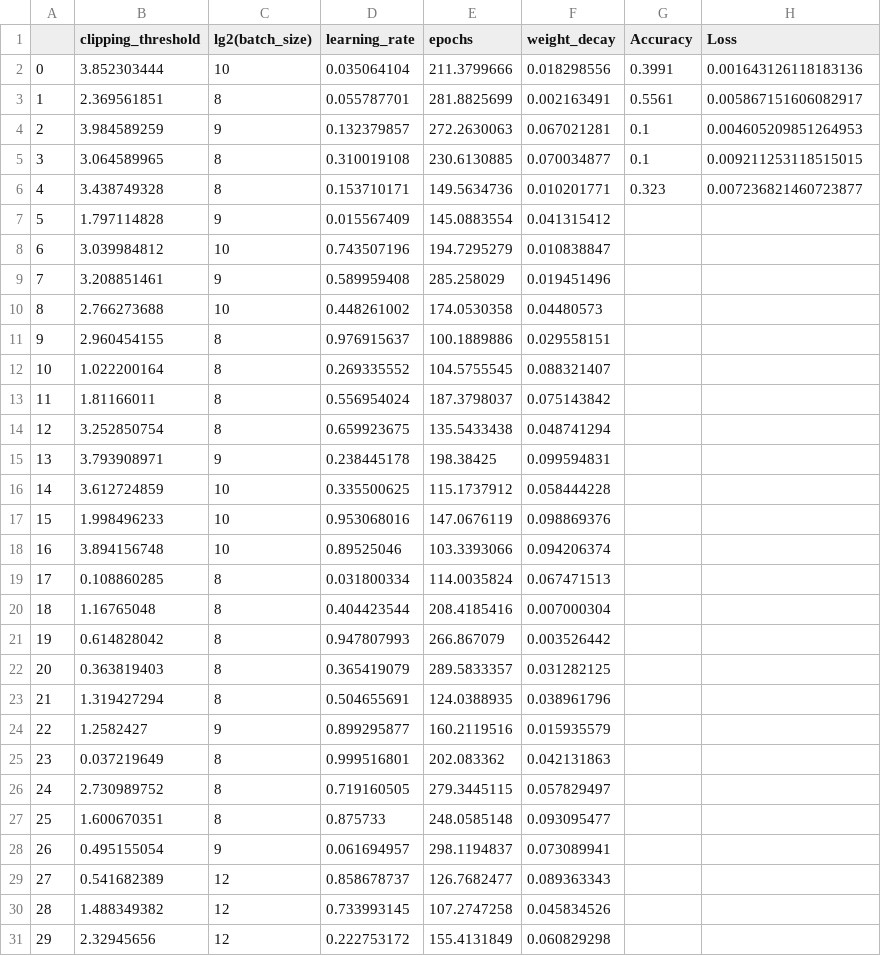
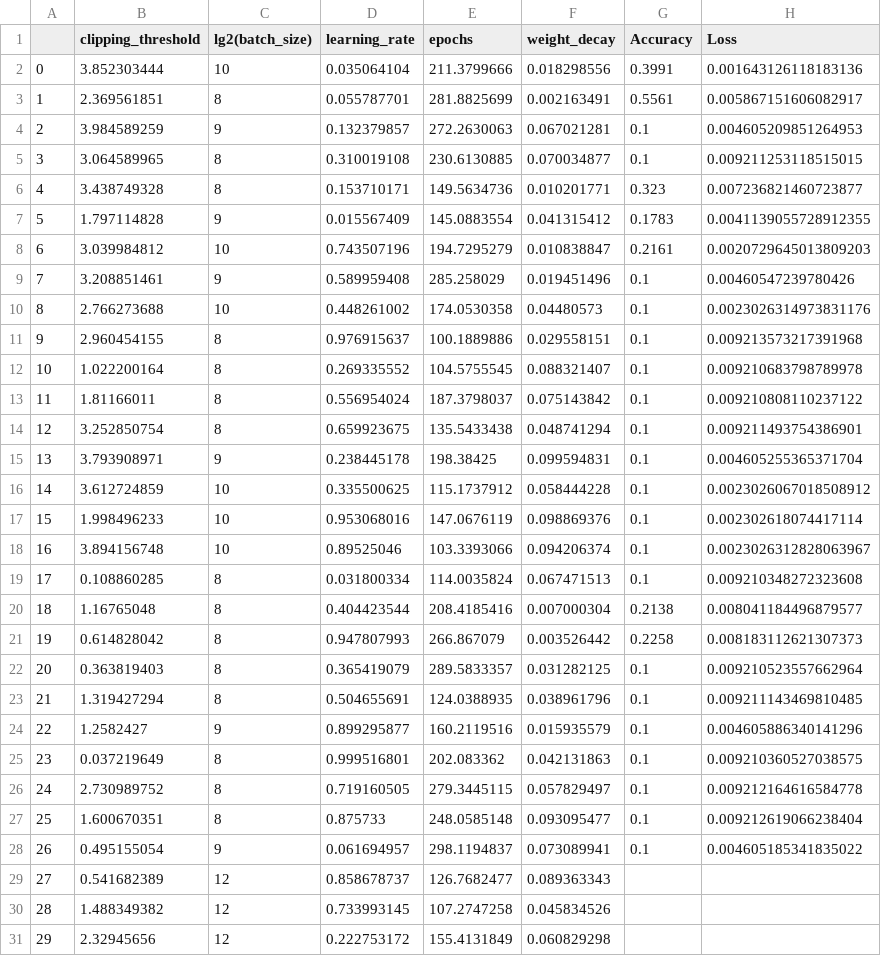
Before and after one commit to lizeman/ISE610-final-project, a CSV file: old_result/result.csv (was result.csv), drawn as a sheet; only a part is shown.

```diff
--- a/result.csv
+++ b/old_result/result.csv
@@ -6,24 +6,24 @@
 4,3.438749328,8,0.153710171,149.5634736,0.010201771,0.323,0.007236821460723877
-5,1.797114828,9,0.015567409,145.0883554,0.041315412,,
-6,3.039984812,10,0.743507196,194.7295279,0.010838847,,
-7,3.208851461,9,0.589959408,285.258029,0.019451496,,
-8,2.766273688,10,0.448261002,174.0530358,0.04480573,,
-9,2.960454155,8,0.976915637,100.1889886,0.029558151,,
-10,1.022200164,8,0.269335552,104.5755545,0.088321407,,
-11,1.81166011,8,0.556954024,187.3798037,0.075143842,,
-12,3.252850754,8,0.659923675,135.5433438,0.048741294,,
-13,3.793908971,9,0.238445178,198.38425,0.099594831,,
-14,3.612724859,10,0.335500625,115.1737912,0.058444228,,
-15,1.998496233,10,0.953068016,147.0676119,0.098869376,,
-16,3.894156748,10,0.89525046,103.3393066,0.094206374,,
-17,0.108860285,8,0.031800334,114.0035824,0.067471513,,
-18,1.16765048,8,0.404423544,208.4185416,0.007000304,,
-19,0.614828042,8,0.947807993,266.867079,0.003526442,,
-20,0.363819403,8,0.365419079,289.5833357,0.031282125,,
-21,1.319427294,8,0.504655691,124.0388935,0.038961796,,
-22,1.2582427,9,0.899295877,160.2119516,0.015935579,,
-23,0.037219649,8,0.999516801,202.083362,0.042131863,,
-24,2.730989752,8,0.719160505,279.3445115,0.057829497,,
-25,1.600670351,8,0.875733,248.0585148,0.093095477,,
-26,0.495155054,9,0.061694957,298.1194837,0.073089941,,
+5,1.797114828,9,0.015567409,145.0883554,0.041315412,0.1783,0.0041139055728912355
+6,3.039984812,10,0.743507196,194.7295279,0.010838847,0.2161,0.0020729645013809203
+7,3.208851461,9,0.589959408,285.258029,0.019451496,0.1,0.00460547239780426
+8,2.766273688,10,0.448261002,174.0530358,0.04480573,0.1,0.0023026314973831176
+9,2.960454155,8,0.976915637,100.1889886,0.029558151,0.1,0.009213573217391968
+10,1.022200164,8,0.269335552,104.5755545,0.088321407,0.1,0.009210683798789978
+11,1.81166011,8,0.556954024,187.3798037,0.075143842,0.1,0.009210808110237122
+12,3.252850754,8,0.659923675,135.5433438,0.048741294,0.1,0.009211493754386901
+13,3.793908971,9,0.238445178,198.38425,0.099594831,0.1,0.004605255365371704
+14,3.612724859,10,0.335500625,115.1737912,0.058444228,0.1,0.0023026067018508912
+15,1.998496233,10,0.953068016,147.0676119,0.098869376,0.1,0.002302618074417114
+16,3.894156748,10,0.89525046,103.3393066,0.094206374,0.1,0.0023026312828063967
+17,0.108860285,8,0.031800334,114.0035824,0.067471513,0.1,0.009210348272323608
+18,1.16765048,8,0.404423544,208.4185416,0.007000304,0.2138,0.008041184496879577
+19,0.614828042,8,0.947807993,266.867079,0.003526442,0.2258,0.008183112621307373
+20,0.363819403,8,0.365419079,289.5833357,0.031282125,0.1,0.009210523557662964
+21,1.319427294,8,0.504655691,124.0388935,0.038961796,0.1,0.009211143469810485
+22,1.2582427,9,0.899295877,160.2119516,0.015935579,0.1,0.004605886340141296
+23,0.037219649,8,0.999516801,202.083362,0.042131863,0.1,0.009210360527038575
+24,2.730989752,8,0.719160505,279.3445115,0.057829497,0.1,0.009212164616584778
+25,1.600670351,8,0.875733,248.0585148,0.093095477,0.1,0.009212619066238404
+26,0.495155054,9,0.061694957,298.1194837,0.073089941,0.1,0.004605185341835022
 27,0.541682389,12,0.858678737,126.7682477,0.089363343,,
```
Also changed, not shown: 12 other files.
